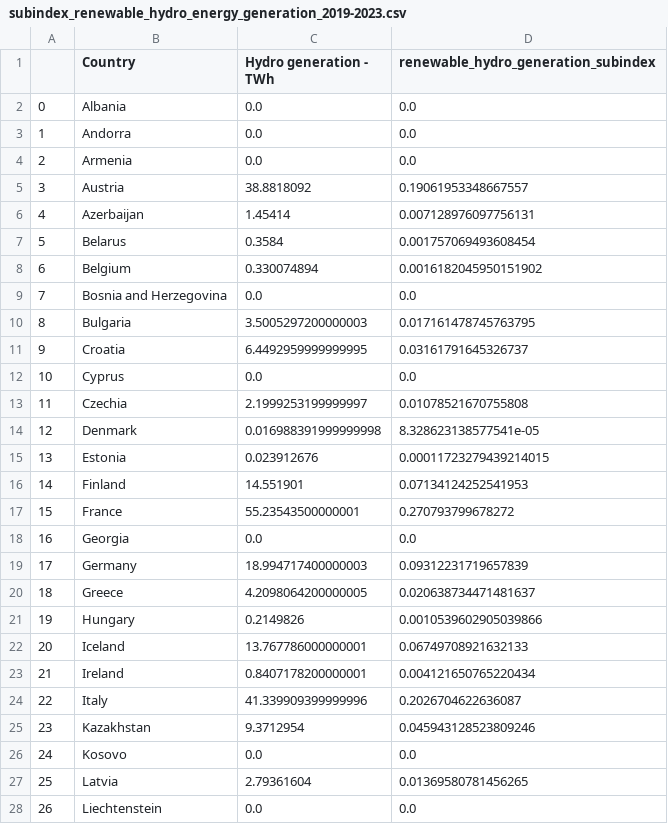
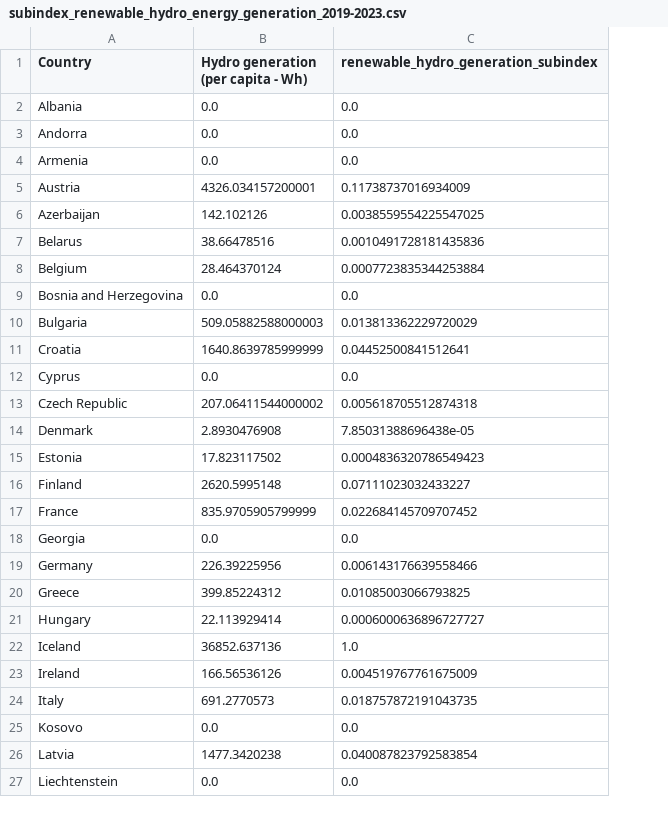
Before and after one commit to mircog991/green-index, a CSV file: data_subindex/subindex_renewable_hydro_energy_generation_2019-2023.csv, drawn as a sheet; only a part is shown; removed rows and columns are numbered as before the commit, all else as after; the diff covers the shown part only; the diff names each change by its address in the sheet, - before the commit and + after, or states it on an @@ line.

```diff
--- a/data_subindex/subindex_renewable_hydro_energy_generation_2019-2023.csv
+++ b/data_subindex/subindex_renewable_hydro_energy_generation_2019-2023.csv
-column A, rows 2-12: 0 | 1 | 2 | 3 | 4 | 5 | 6 | 7 | 8 | 9 | 10; rows 14-24: 12 | 13 | 14 | 15 | 16 | 17 | 18 | 19 | 20 | 21 | 22; rows 26-28: 24 | 25 | 26
-column C (Hydro generation - TWh), rows 2-12: 0.0 | 0.0 | 0.0 | 38.8818092 | 1.45414 | 0.3584 | 0.330074894 | 0.0 | 3.5005297200000003 | 6.4492959999999995 | 0.0; rows 14-24: 0.016988391999999998 | 0.023912676 | 14.551901 | 55.23543500000001 | 0.0 | 18.994717400000003 | 4.2098064200000005 | 0.2149826 | 13.767786000000001 | 0.8407178200000001 | 41.339909399999996; rows 26-28: 0.0 | 2.79361604 | 0.0
+column B, rows 1-12: Hydro generation (per capita - Wh) | 0.0 | 0.0 | 0.0 | 4326.034157200001 | 142.102126 | 38.66478516 | 28.464370124 | 0.0 | 509.05882588000003 | 1640.8639785999999 | 0.0; rows 14-27: 2.8930476908 | 17.823117502 | 2620.5995148 | 835.9705905799999 | 0.0 | 226.39225956 | 399.85224312 | 22.113929414 | 36852.637136 | 166.56536126 | 691.2770573 | 0.0 | 1477.3420238 | 0.0
-C5: 0.19061953348667557
+C5: 0.11738737016934009
-C6: 0.007128976097756131
+C6: 0.0038559554225547025
-C7: 0.001757069493608454
+C7: 0.0010491728181435836
-C8: 0.0016182045950151902
+C8: 0.0007723835344253884
-C10: 0.017161478745763795
+C10: 0.013813362229720029
-C11: 0.03161791645326737
+C11: 0.04452500841512641
-row 13: 11 | Czechia | 2.1999253199999997 | 0.01078521670755808
+row 13: Czech Republic | 207.06411544000002 | 0.005618705512874318
-C14: 8.328623138577541e-05
+C14: 7.85031388696438e-05
-C15: 0.00011723279439214015
+C15: 0.0004836320786549423
-C16: 0.07134124252541953
+C16: 0.07111023032433227
-C17: 0.270793799678272
+C17: 0.022684145709707452
-C19: 0.09312231719657839
+C19: 0.006143176639558466
-C20: 0.020638734471481637
+C20: 0.01085003066793825
-C21: 0.0010539602905039866
+C21: 0.0006000636896727727
-C22: 0.06749708921632133
+C22: 1.0
-C23: 0.004121650765220434
+C23: 0.004519767761675009
-C24: 0.2026704622636087
+C24: 0.018757872191043735
-row 25: 23 | Kazakhstan | 9.3712954 | 0.045943128523809246
-C26: 0.01369580781456265
+C26: 0.040087823792583854
```
Also changed, not shown: 1 added row, 1 removed row and 16 edited cells elsewhere in this file, data_final/fossil_consumption.csv, data_final/renewable-energy-generation.csv, 35 other files.
